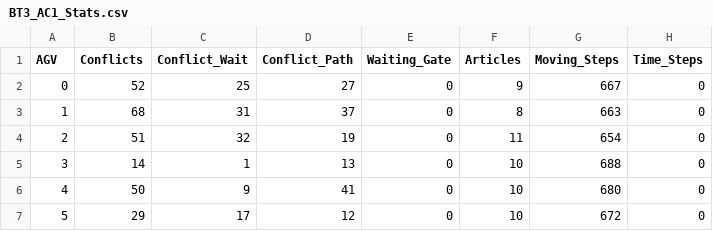
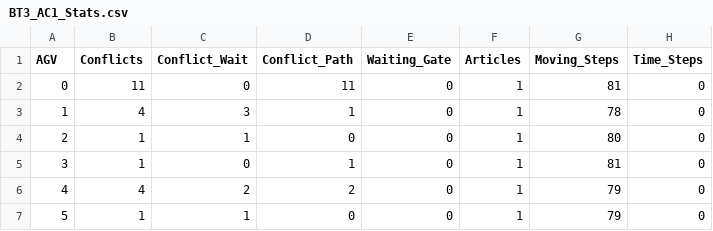
Before and after one commit to Sprea22/AGVS_Simulator, a CSV file: Results/BT3_AC1_Stats.csv, drawn as a sheet; only a part is shown; the diff covers the shown part only.

Commit message:
Conflict handler fixed and Moving method to Navigation file

```diff
--- a/Results/BT3_AC1_Stats.csv
+++ b/Results/BT3_AC1_Stats.csv
@@ -1,7 +1,7 @@
 AGV,Conflicts,Conflict_Wait,Conflict_Path,Waiting_Gate,Articles,Moving_Steps,Time_Steps
-0,52,25,27,0,9,667,0
-1,68,31,37,0,8,663,0
-2,51,32,19,0,11,654,0
-3,14,1,13,0,10,688,0
-4,50,9,41,0,10,680,0
-5,29,17,12,0,10,672,0
+0,11,0,11,0,1,81,0
+1,4,3,1,0,1,78,0
+2,1,1,0,0,1,80,0
+3,1,0,1,0,1,81,0
+4,4,2,2,0,1,79,0
+5,1,1,0,0,1,79,0
```
Also changed, not shown: 25 edited cells elsewhere in this file, Results/BT1_AC1_Stats.csv, 7 other files.
